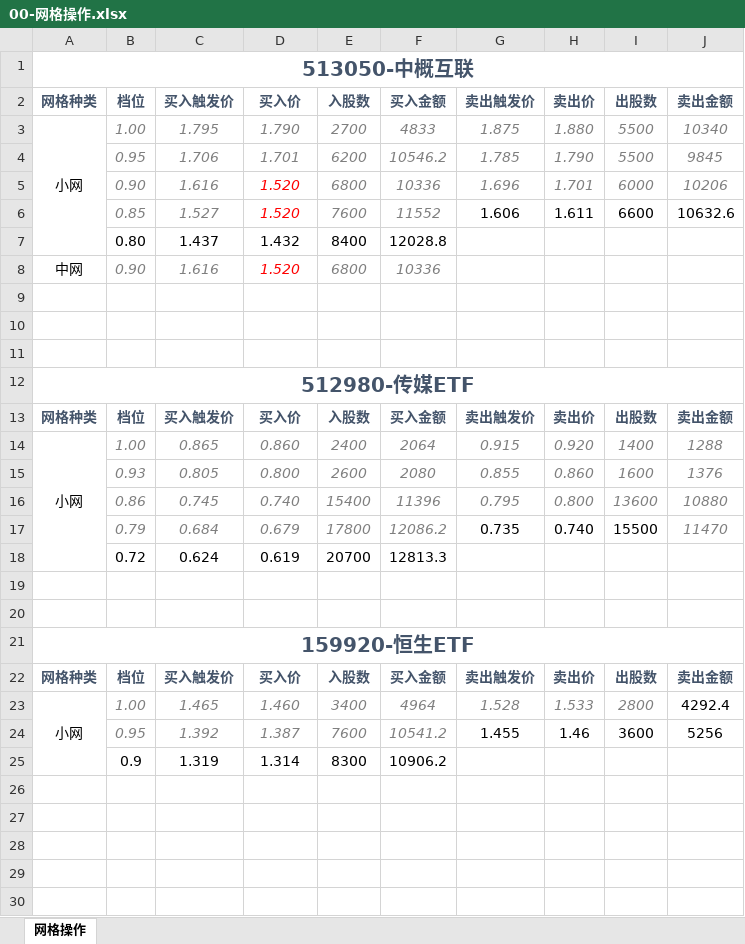
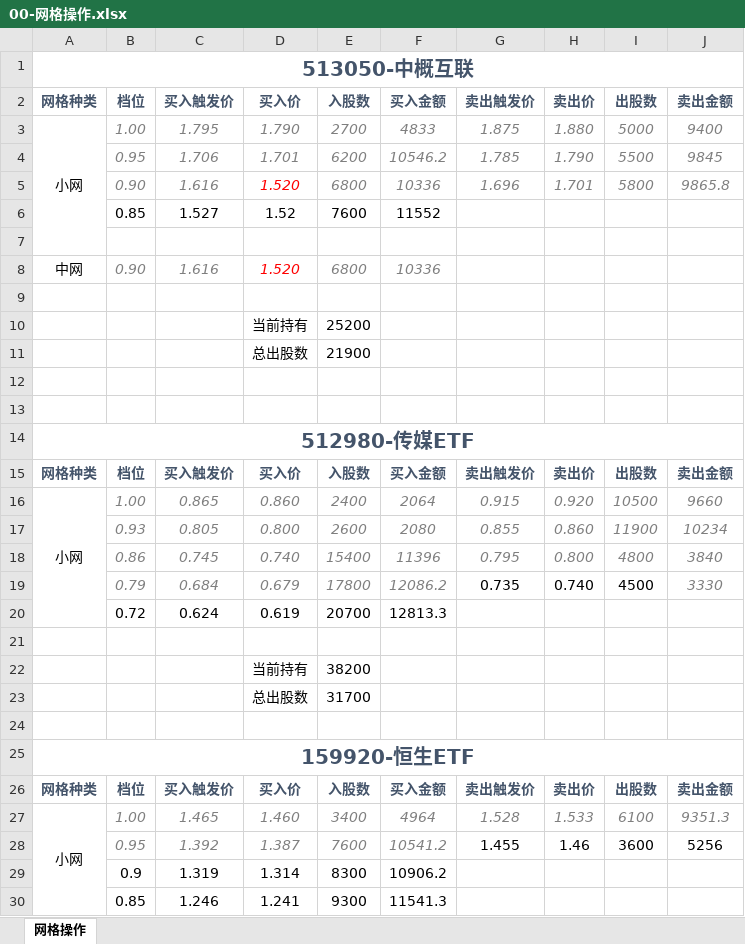
Before and after one commit to WundtAsim/literate-memory, an Excel workbook: 0-网格/00-网格操作.xlsx, sheet 网格操作, drawn as a sheet; only a part is shown; values as stored, in another font and other column widths than the file's, no borders; removed rows and columns are numbered as before the commit, all else as after; the diff covers the shown part only; the diff names each change by its address in the sheet, - before the commit and + after, or states it on an @@ line.

Commit message:
update with code: 更新操作，补全所有卖出单

```diff
--- a/0-网格/00-网格操作.xlsx (sheet 网格操作)
+++ b/0-网格/00-网格操作.xlsx (sheet 网格操作)
-I3: 5500
+I3: 5000
-J3: 10340
+J3: 9400
-I5: 6000
+I5: 5800
-J5: 10206
+J5: 9865.8
-row 6:  | 0.85 | 1.527 | 1.520 | 7600 | 11552 | 1.606 | 1.611 | 6600 | 10632.6
+row 6:  | 0.85 | 1.527 | 1.52 | 7600 | 11552
-row 7:  | 0.80 | 1.437 | 1.432 | 8400 | 12028.8
+row 7: (empty)
+row 10:  |  |  | 当前持有 | 25200
+row 11:  |  |  | 总出股数 | 21900
-I16: 1400
+I16: 10500
-J16: 1288
+J16: 9660
-I17: 1600
+I17: 11900
-J17: 1376
+J17: 10234
-I18: 13600
+I18: 4800
-J18: 10880
+J18: 3840
-I19: 15500
+I19: 4500
-J19: 11470
+J19: 3330
+row 22:  |  |  | 当前持有 | 38200
+row 23:  |  |  | 总出股数 | 31700
-I27: 2800
+I27: 6100
-J27: 4292.4
+J27: 9351.3
@@ J27 italic: off → on, text colour: black → #7F7F7F @@
+row 30:  | 0.85 | 1.246 | 1.241 | 9300 | 11541.3
```
Also changed, not shown: 33 added rows elsewhere in this sheet, formulas that keep their value.
